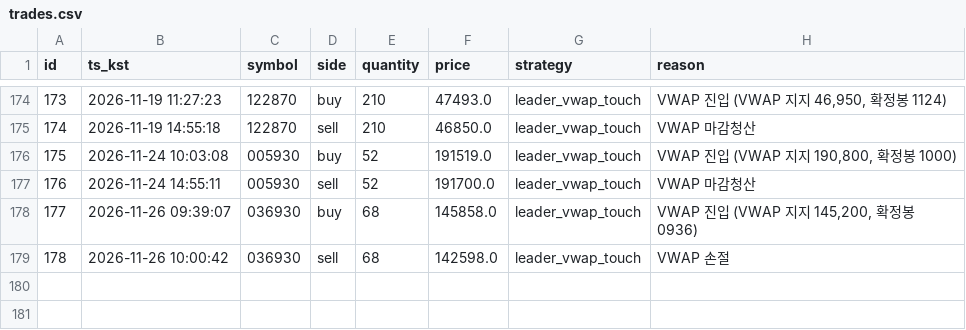
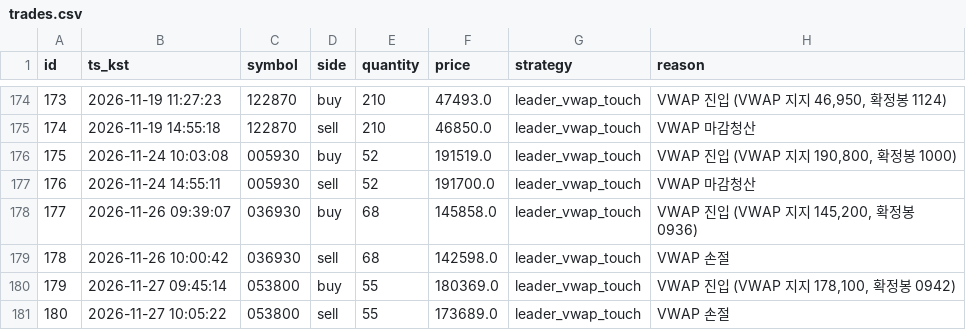
Before and after one commit to inwhan987/-, a CSV file: data/trades.csv, drawn as a sheet; only a part is shown, gaps mark what is left out.

```diff
--- a/data/trades.csv
+++ b/data/trades.csv
@@ -179 +179,3 @@ id,ts_kst,symbol,side,quantity,price,strategy,reason
 178,2026-11-26 10:00:42,036930,sell,68,142598.0,leader_vwap_touch,VWAP 손절
+179,2026-11-27 09:45:14,053800,buy,55,180369.0,leader_vwap_touch,"VWAP 진입 (VWAP 지지 178,100, 확정봉 0942)"
+180,2026-11-27 10:05:22,053800,sell,55,173689.0,leader_vwap_touch,VWAP 손절
```
Also changed, not shown: data/reviews.csv, 17 other files.
